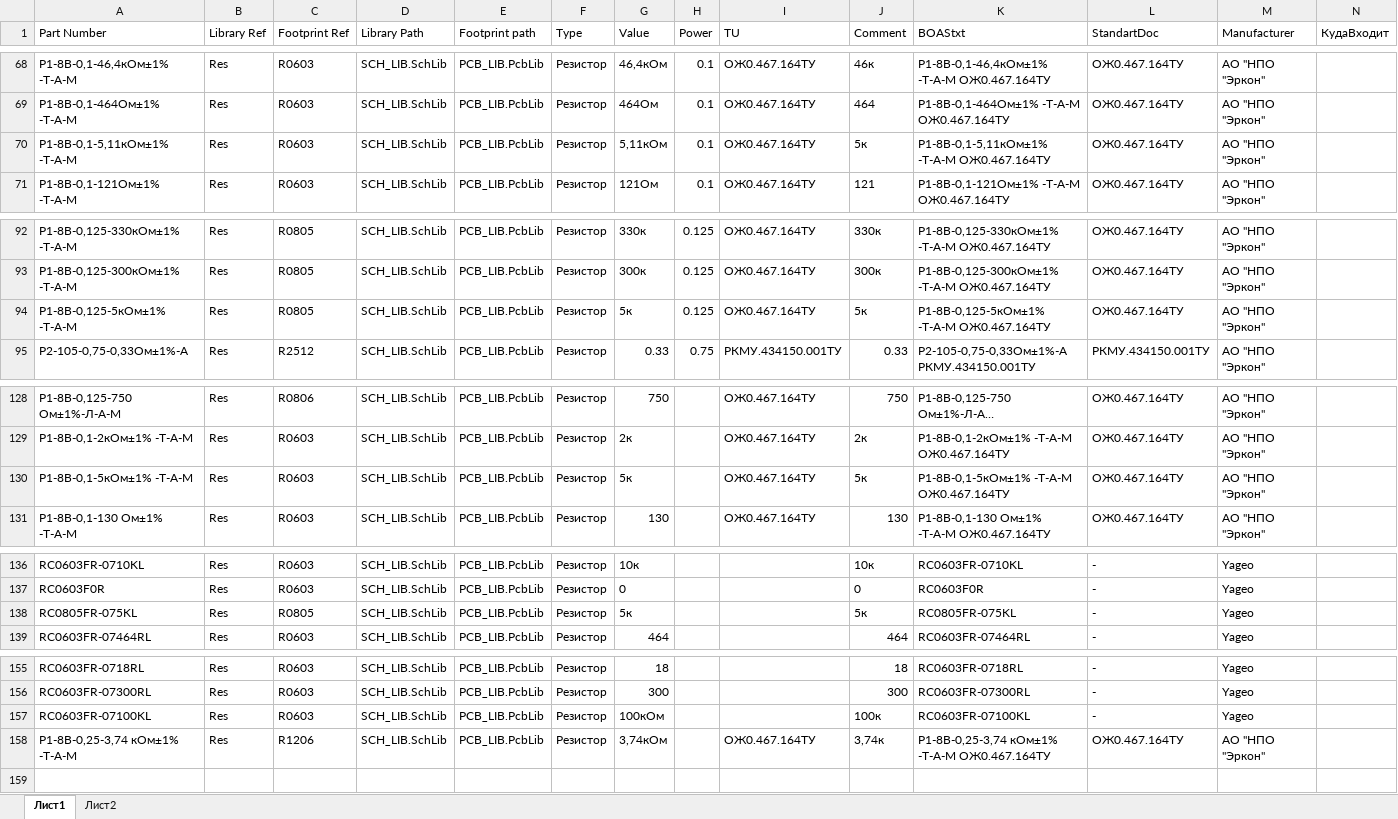
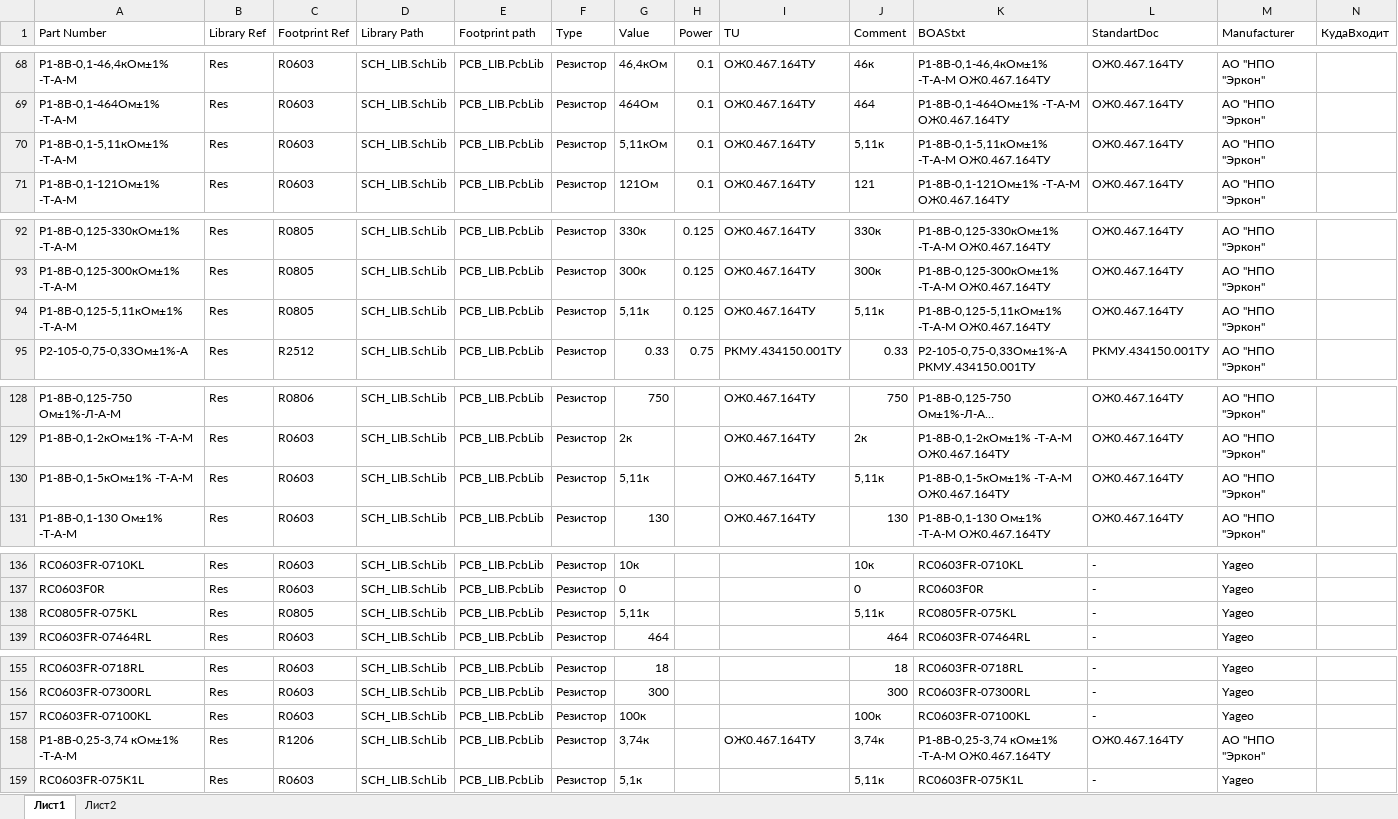
Before and after one commit to work5lov/LibrariesGOST, an Excel workbook: ResGOST.xlsx, sheet Лист1, drawn as a sheet; only a part is shown, gaps mark what is left out; long unchanged cells end in …; values as stored, in another font and other column widths than the file's, no borders; the diff names each change by its address in the sheet, - before the commit and + after, or states it on an @@ line.

```diff
--- a/ResGOST.xlsx (sheet Лист1)
+++ b/ResGOST.xlsx (sheet Лист1)
-J70 (Comment): 5к
+J70 (Comment): 5,11к
-A94 (Part Number): Р1-8В-0,125-5кОм±1% -Т-А-М
+A94 (Part Number): Р1-8В-0,125-5,11кОм±1% -Т-А-М
-G94 (Value): 5к
+G94 (Value): 5,11к
-J94 (Comment): 5к
+J94 (Comment): 5,11к
-K94 (BOAStxt): Р1-8В-0,125-5кОм±1% -Т-А-М ОЖ0.467.164ТУ
+K94 (BOAStxt): Р1-8В-0,125-5,11кОм±1% -Т-А-М ОЖ0.467.164ТУ
-G130 (Value): 5к
+G130 (Value): 5,11к
-J130 (Comment): 5к
+J130 (Comment): 5,11к
-G138 (Value): 5к
+G138 (Value): 5,11к
-J138 (Comment): 5к
+J138 (Comment): 5,11к
-G157 (Value): 100кОм
+G157 (Value): 100к
-G158 (Value): 3,74кОм
+G158 (Value): 3,74к
+row 159: RC0603FR-075K1L | Res | R0603 | SCH_LIB.SchLib | PCB_LIB.PcbLib | Резистор | 5,1к |  |  | 5,11к | RC0603FR-075K1L | - | Yageo
```
Also changed, not shown: CapGOST.xlsx, Misc.xlsx, 3 other files.
